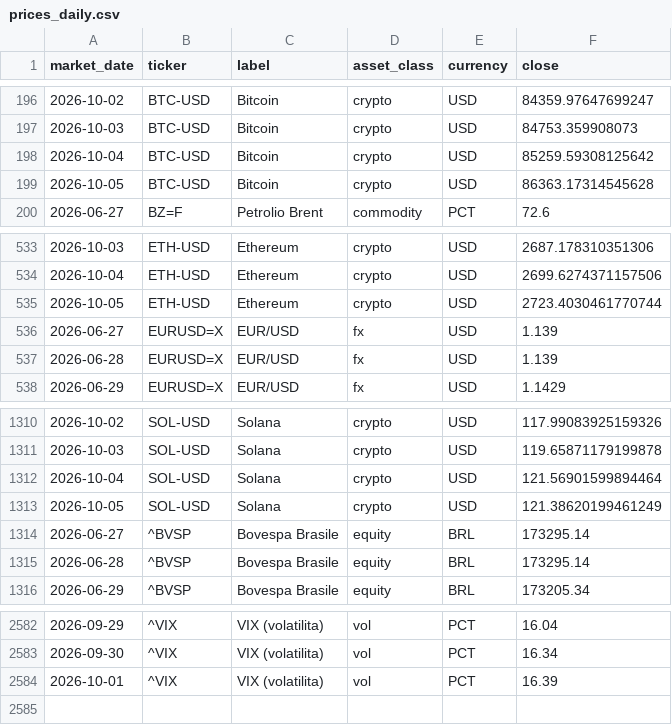
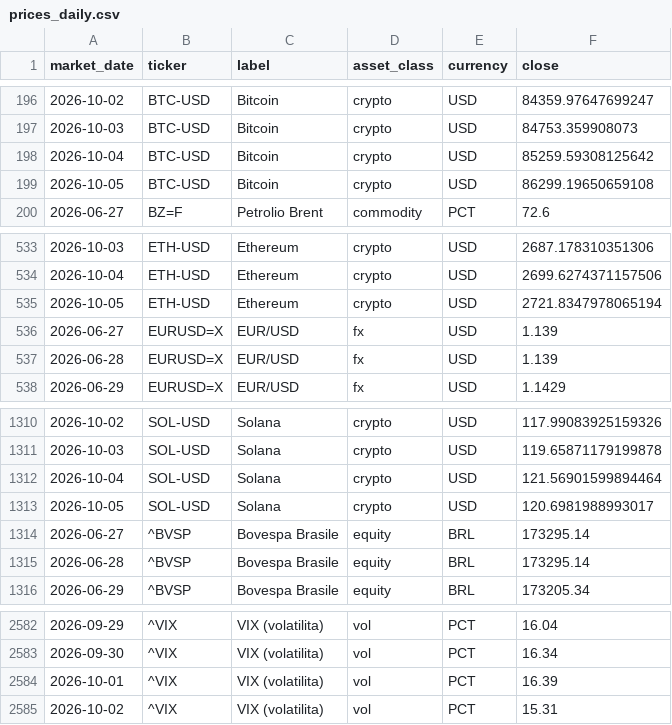
Before and after one commit to flenghij27-cb27/moneys-monitor, a CSV file: data/prices_daily.csv, drawn as a sheet; only a part is shown, gaps mark what is left out.

```diff
--- a/data/prices_daily.csv
+++ b/data/prices_daily.csv
@@ -198,3 +198,3 @@ market_date,ticker,label,asset_class,currency,close
 2026-10-04,BTC-USD,Bitcoin,crypto,USD,85259.59308125642
-2026-10-05,BTC-USD,Bitcoin,crypto,USD,86363.17314545628
+2026-10-05,BTC-USD,Bitcoin,crypto,USD,86299.19650659108
 2026-06-27,BZ=F,Petrolio Brent,commodity,PCT,72.6
@@ -534,3 +534,3 @@ market_date,ticker,label,asset_class,currency,close
 2026-10-04,ETH-USD,Ethereum,crypto,USD,2699.6274371157506
-2026-10-05,ETH-USD,Ethereum,crypto,USD,2723.4030461770744
+2026-10-05,ETH-USD,Ethereum,crypto,USD,2721.8347978065194
 2026-06-27,EURUSD=X,EUR/USD,fx,USD,1.139
@@ -1312,3 +1312,3 @@ market_date,ticker,label,asset_class,currency,close
 2026-10-04,SOL-USD,Solana,crypto,USD,121.56901599894464
-2026-10-05,SOL-USD,Solana,crypto,USD,121.38620199461249
+2026-10-05,SOL-USD,Solana,crypto,USD,120.6981988993017
 2026-06-27,^BVSP,Bovespa Brasile,equity,BRL,173295.14
@@ -2584 +2584,2 @@ market_date,ticker,label,asset_class,currency,close
 2026-10-01,^VIX,VIX (volatilita),vol,PCT,16.39
+2026-10-02,^VIX,VIX (volatilita),vol,PCT,15.31
```
Also changed, not shown: data/prices.csv, 6 other files.
